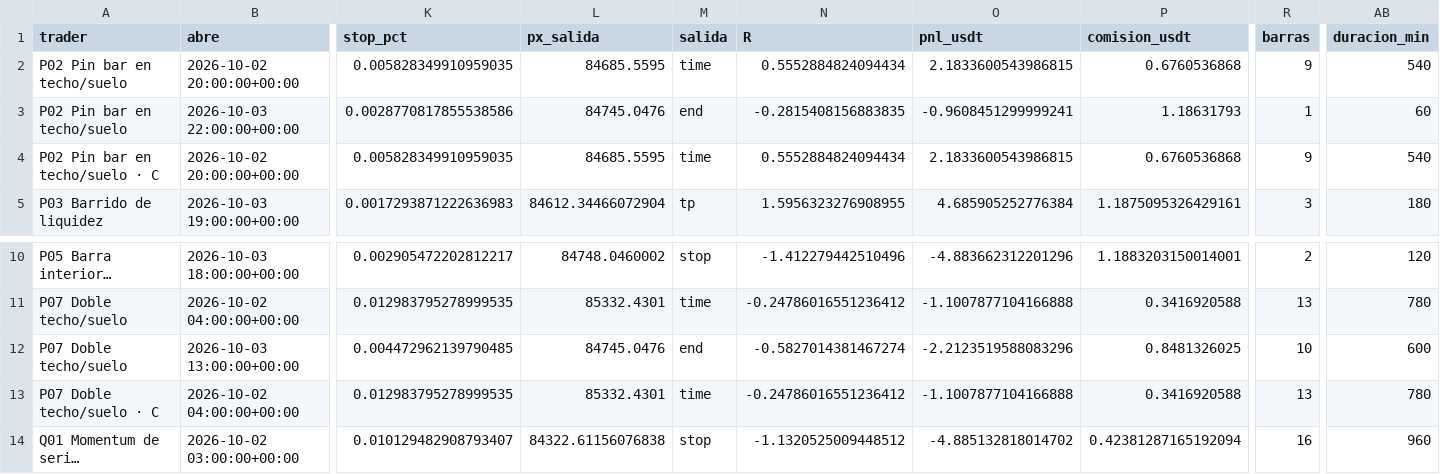
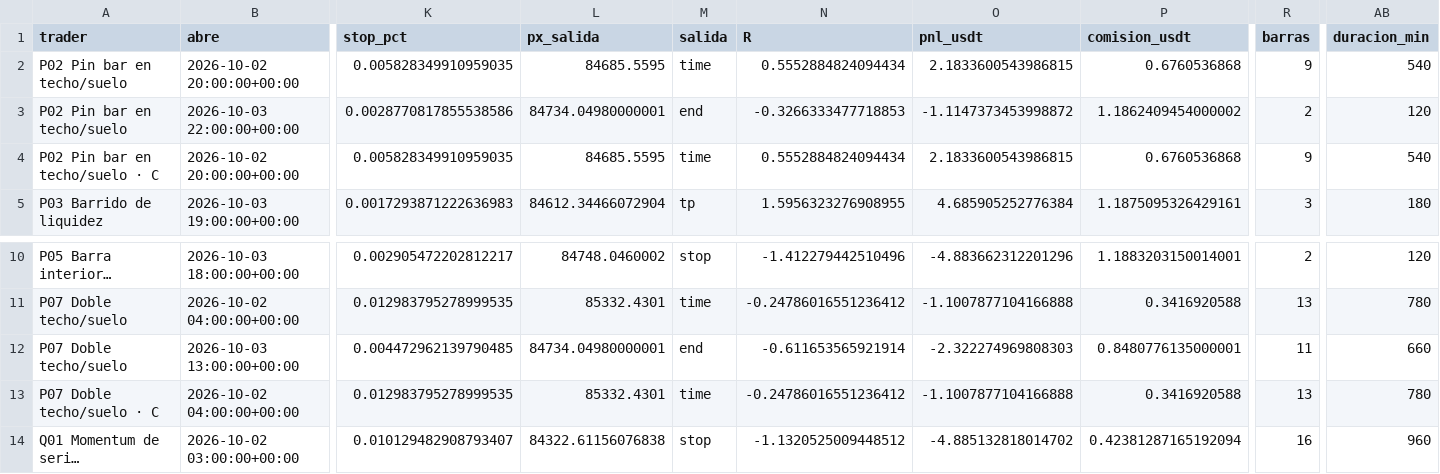
Before and after one commit to josecarrera2708-wq/viral-video-saas, a CSV file: millonary/paper_state/mesa1h/trades.csv, drawn as a sheet; only a part is shown, gaps mark what is left out; long unchanged cells end in …; the diff names each change by its address in the sheet, - before the commit and + after, or states it on an @@ line.

```diff
--- a/millonary/paper_state/mesa1h/trades.csv
+++ b/millonary/paper_state/mesa1h/trades.csv
-L3 (px_salida): 84745.0476
+L3 (px_salida): 84734.04980000001
-N3 (R): -0.2815408156883835
+N3 (R): -0.3266333477718853
-O3 (pnl_usdt): -0.9608451299999241
+O3 (pnl_usdt): -1.1147373453998872
-P3 (comision_usdt): 1.18631793
+P3 (comision_usdt): 1.1862409454000002
-R3 (barras): 1
+R3 (barras): 2
-AB3 (duracion_min): 60
+AB3 (duracion_min): 120
-L12 (px_salida): 84745.0476
+L12 (px_salida): 84734.04980000001
-N12 (R): -0.5827014381467274
+N12 (R): -0.611653565921914
-O12 (pnl_usdt): -2.2123519588083296
+O12 (pnl_usdt): -2.322274969808303
-P12 (comision_usdt): 0.8481326025
+P12 (comision_usdt): 0.8480776135000001
-R12 (barras): 10
+R12 (barras): 11
-AB12 (duracion_min): 600
+AB12 (duracion_min): 660
```
Also changed, not shown: millonary/paper_state/intradia/trades.csv, millonary/paper_state/intradia/trades_mejoras.csv, 12 other files.
